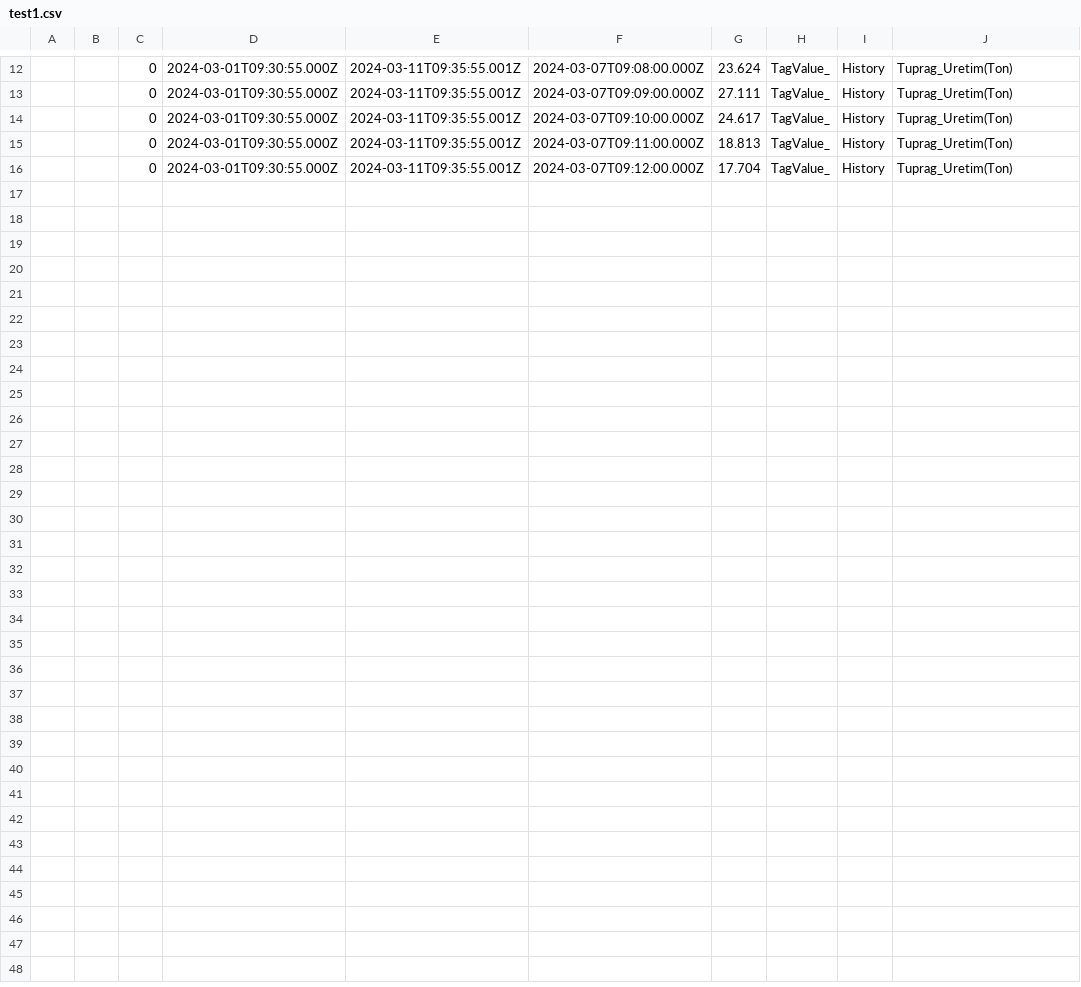
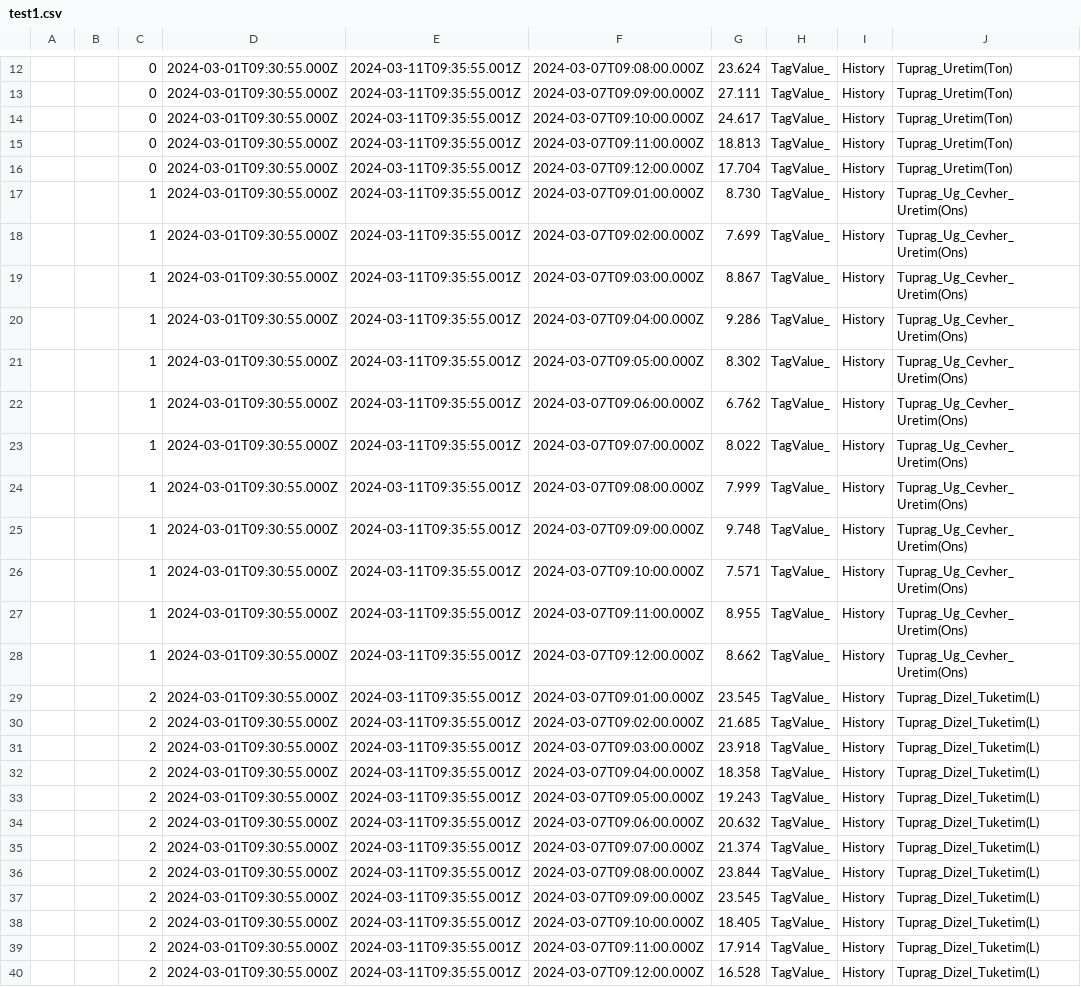
Before and after one commit to aliosmankabil/data, a CSV file: test1.csv, drawn as a sheet; only a part is shown, gaps mark what is left out.

Commit message:
Update test1.csv

```diff
--- a/test1.csv
+++ b/test1.csv
@@ -16 +16,25 @@
 ,,0,2024-03-01T09:30:55.000Z,2024-03-11T09:35:55.001Z,2024-03-07T09:12:00.000Z,17.704,TagValue_,History,Tuprag_Uretim(Ton)
+,,1,2024-03-01T09:30:55.000Z,2024-03-11T09:35:55.001Z,2024-03-07T09:01:00.000Z,8.730,TagValue_,History,Tuprag_Ug_Cevher_Uretim(Ons)
+,,1,2024-03-01T09:30:55.000Z,2024-03-11T09:35:55.001Z,2024-03-07T09:02:00.000Z,7.699,TagValue_,History,Tuprag_Ug_Cevher_Uretim(Ons)
+,,1,2024-03-01T09:30:55.000Z,2024-03-11T09:35:55.001Z,2024-03-07T09:03:00.000Z,8.867,TagValue_,History,Tuprag_Ug_Cevher_Uretim(Ons)
+,,1,2024-03-01T09:30:55.000Z,2024-03-11T09:35:55.001Z,2024-03-07T09:04:00.000Z,9.286,TagValue_,History,Tuprag_Ug_Cevher_Uretim(Ons)
+,,1,2024-03-01T09:30:55.000Z,2024-03-11T09:35:55.001Z,2024-03-07T09:05:00.000Z,8.302,TagValue_,History,Tuprag_Ug_Cevher_Uretim(Ons)
+,,1,2024-03-01T09:30:55.000Z,2024-03-11T09:35:55.001Z,2024-03-07T09:06:00.000Z,6.762,TagValue_,History,Tuprag_Ug_Cevher_Uretim(Ons)
+,,1,2024-03-01T09:30:55.000Z,2024-03-11T09:35:55.001Z,2024-03-07T09:07:00.000Z,8.022,TagValue_,History,Tuprag_Ug_Cevher_Uretim(Ons)
+,,1,2024-03-01T09:30:55.000Z,2024-03-11T09:35:55.001Z,2024-03-07T09:08:00.000Z,7.999,TagValue_,History,Tuprag_Ug_Cevher_Uretim(Ons)
+,,1,2024-03-01T09:30:55.000Z,2024-03-11T09:35:55.001Z,2024-03-07T09:09:00.000Z,9.748,TagValue_,History,Tuprag_Ug_Cevher_Uretim(Ons)
+,,1,2024-03-01T09:30:55.000Z,2024-03-11T09:35:55.001Z,2024-03-07T09:10:00.000Z,7.571,TagValue_,History,Tuprag_Ug_Cevher_Uretim(Ons)
+,,1,2024-03-01T09:30:55.000Z,2024-03-11T09:35:55.001Z,2024-03-07T09:11:00.000Z,8.955,TagValue_,History,Tuprag_Ug_Cevher_Uretim(Ons)
+,,1,2024-03-01T09:30:55.000Z,2024-03-11T09:35:55.001Z,2024-03-07T09:12:00.000Z,8.662,TagValue_,History,Tuprag_Ug_Cevher_Uretim(Ons)
+,,2,2024-03-01T09:30:55.000Z,2024-03-11T09:35:55.001Z,2024-03-07T09:01:00.000Z,23.545,TagValue_,History,Tuprag_Dizel_Tuketim(L)
+,,2,2024-03-01T09:30:55.000Z,2024-03-11T09:35:55.001Z,2024-03-07T09:02:00.000Z,21.685,TagValue_,History,Tuprag_Dizel_Tuketim(L)
+,,2,2024-03-01T09:30:55.000Z,2024-03-11T09:35:55.001Z,2024-03-07T09:03:00.000Z,23.918,TagValue_,History,Tuprag_Dizel_Tuketim(L)
+,,2,2024-03-01T09:30:55.000Z,2024-03-11T09:35:55.001Z,2024-03-07T09:04:00.000Z,18.358,TagValue_,History,Tuprag_Dizel_Tuketim(L)
+,,2,2024-03-01T09:30:55.000Z,2024-03-11T09:35:55.001Z,2024-03-07T09:05:00.000Z,19.243,TagValue_,History,Tuprag_Dizel_Tuketim(L)
+,,2,2024-03-01T09:30:55.000Z,2024-03-11T09:35:55.001Z,2024-03-07T09:06:00.000Z,20.632,TagValue_,History,Tuprag_Dizel_Tuketim(L)
+,,2,2024-03-01T09:30:55.000Z,2024-03-11T09:35:55.001Z,2024-03-07T09:07:00.000Z,21.374,TagValue_,History,Tuprag_Dizel_Tuketim(L)
+,,2,2024-03-01T09:30:55.000Z,2024-03-11T09:35:55.001Z,2024-03-07T09:08:00.000Z,23.844,TagValue_,History,Tuprag_Dizel_Tuketim(L)
+,,2,2024-03-01T09:30:55.000Z,2024-03-11T09:35:55.001Z,2024-03-07T09:09:00.000Z,23.545,TagValue_,History,Tuprag_Dizel_Tuketim(L)
+,,2,2024-03-01T09:30:55.000Z,2024-03-11T09:35:55.001Z,2024-03-07T09:10:00.000Z,18.405,TagValue_,History,Tuprag_Dizel_Tuketim(L)
+,,2,2024-03-01T09:30:55.000Z,2024-03-11T09:35:55.001Z,2024-03-07T09:11:00.000Z,17.914,TagValue_,History,Tuprag_Dizel_Tuketim(L)
+,,2,2024-03-01T09:30:55.000Z,2024-03-11T09:35:55.001Z,2024-03-07T09:12:00.000Z,16.528,TagValue_,History,Tuprag_Dizel_Tuketim(L)
```
